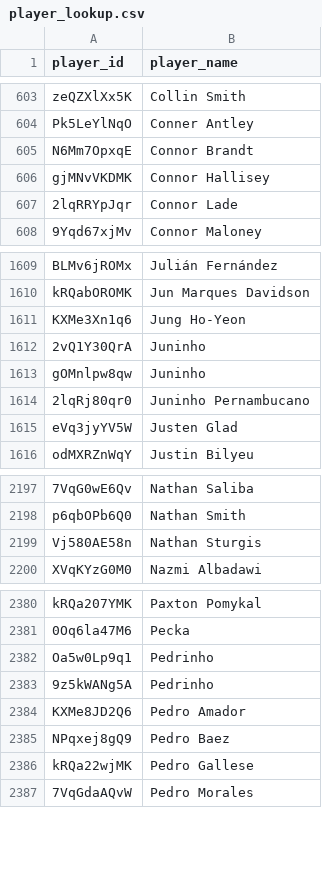
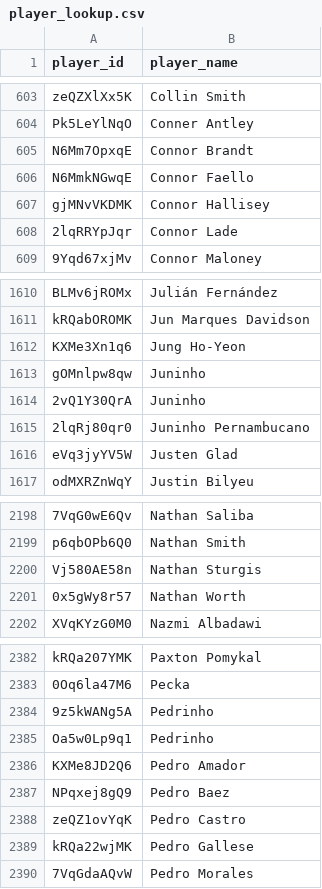
Before and after one commit to akeaswaran/goalsadded-data, a CSV file: data/mls/player_lookup.csv, drawn as a sheet; only a part is shown, gaps mark what is left out.

```diff
--- a/data/mls/player_lookup.csv
+++ b/data/mls/player_lookup.csv
@@ -605,2 +605,3 @@ Pk5LeYlNqO,Conner Antley
 N6Mm7OpxqE,Connor Brandt
+N6MmkNGwqE,Connor Faello
 gjMNvVKDMK,Connor Hallisey
@@ -1611,4 +1612,4 @@ kRQabOROMK,Jun Marques Davidson
 KXMe3Xn1q6,Jung Ho-Yeon
-2vQ1Y30QrA,Juninho
 gOMnlpw8qw,Juninho
+2vQ1Y30QrA,Juninho
 2lqRj80qr0,Juninho Pernambucano
@@ -2199,2 +2200,3 @@ p6qbOPb6Q0,Nathan Smith
 Vj580AE58n,Nathan Sturgis
+0x5gWy8r57,Nathan Worth
 XVqKYzG0M0,Nazmi Albadawi
@@ -2381,6 +2383,7 @@ kRQa207YMK,Paxton Pomykal
 0Oq6la47M6,Pecka
-Oa5w0Lp9q1,Pedrinho
 9z5kWANg5A,Pedrinho
+Oa5w0Lp9q1,Pedrinho
 KXMe8JD2Q6,Pedro Amador
 NPqxej8gQ9,Pedro Baez
+zeQZ1ovYqK,Pedro Castro
 kRQa22wjMK,Pedro Gallese
```
Also changed, not shown: data/mls/player-g+-pct.csv, data/mls/team_position_breakdown.csv, 13 other files.
